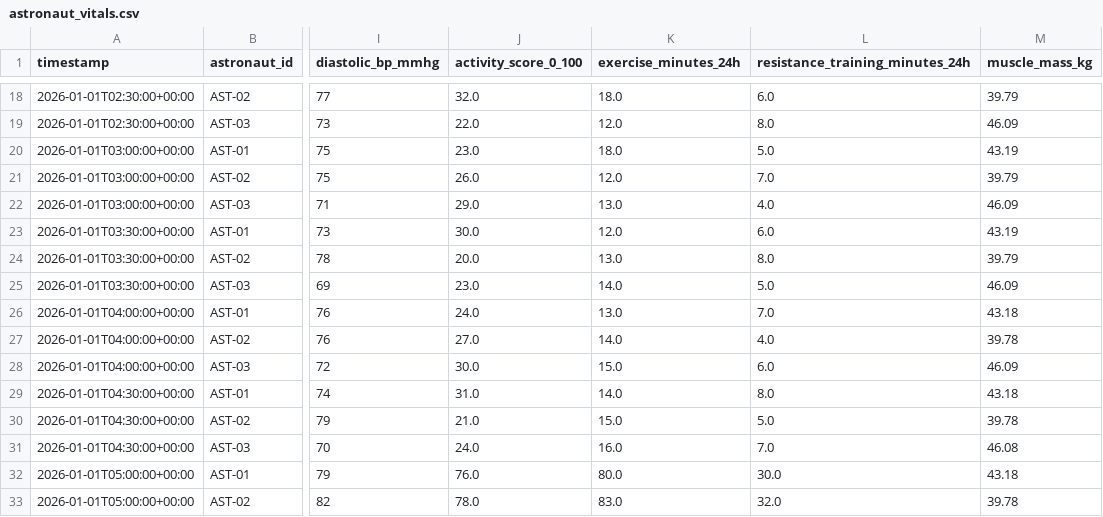
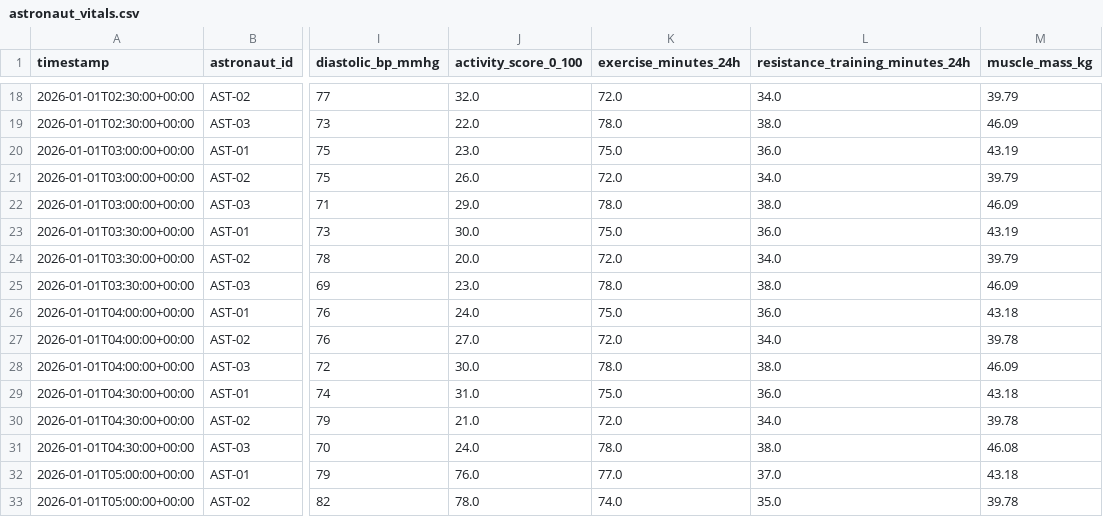
Before and after one commit to Gabriel-Rod12/nostos-health-monitor, a CSV file: data/astronaut_vitals.csv, drawn as a sheet; only a part is shown, gaps mark what is left out; the diff covers the shown part only; the diff names each change by its address in the sheet, - before the commit and + after, or states it on an @@ line.

```diff
--- a/data/astronaut_vitals.csv
+++ b/data/astronaut_vitals.csv
-K18 (exercise_minutes_24h): 18.0
+K18 (exercise_minutes_24h): 72.0
-L18 (resistance_training_minutes_24h): 6.0
+L18 (resistance_training_minutes_24h): 34.0
-K19 (exercise_minutes_24h): 12.0
+K19 (exercise_minutes_24h): 78.0
-L19 (resistance_training_minutes_24h): 8.0
+L19 (resistance_training_minutes_24h): 38.0
-K20 (exercise_minutes_24h): 18.0
+K20 (exercise_minutes_24h): 75.0
-L20 (resistance_training_minutes_24h): 5.0
+L20 (resistance_training_minutes_24h): 36.0
-K21 (exercise_minutes_24h): 12.0
+K21 (exercise_minutes_24h): 72.0
-L21 (resistance_training_minutes_24h): 7.0
+L21 (resistance_training_minutes_24h): 34.0
-K22 (exercise_minutes_24h): 13.0
+K22 (exercise_minutes_24h): 78.0
-L22 (resistance_training_minutes_24h): 4.0
+L22 (resistance_training_minutes_24h): 38.0
-K23 (exercise_minutes_24h): 12.0
+K23 (exercise_minutes_24h): 75.0
-L23 (resistance_training_minutes_24h): 6.0
+L23 (resistance_training_minutes_24h): 36.0
-K24 (exercise_minutes_24h): 13.0
+K24 (exercise_minutes_24h): 72.0
-L24 (resistance_training_minutes_24h): 8.0
+L24 (resistance_training_minutes_24h): 34.0
-K25 (exercise_minutes_24h): 14.0
+K25 (exercise_minutes_24h): 78.0
-L25 (resistance_training_minutes_24h): 5.0
+L25 (resistance_training_minutes_24h): 38.0
-K26 (exercise_minutes_24h): 13.0
+K26 (exercise_minutes_24h): 75.0
-L26 (resistance_training_minutes_24h): 7.0
+L26 (resistance_training_minutes_24h): 36.0
-K27 (exercise_minutes_24h): 14.0
+K27 (exercise_minutes_24h): 72.0
-L27 (resistance_training_minutes_24h): 4.0
+L27 (resistance_training_minutes_24h): 34.0
-K28 (exercise_minutes_24h): 15.0
+K28 (exercise_minutes_24h): 78.0
-L28 (resistance_training_minutes_24h): 6.0
+L28 (resistance_training_minutes_24h): 38.0
-K29 (exercise_minutes_24h): 14.0
+K29 (exercise_minutes_24h): 75.0
-L29 (resistance_training_minutes_24h): 8.0
+L29 (resistance_training_minutes_24h): 36.0
-K30 (exercise_minutes_24h): 15.0
+K30 (exercise_minutes_24h): 72.0
-L30 (resistance_training_minutes_24h): 5.0
+L30 (resistance_training_minutes_24h): 34.0
-K31 (exercise_minutes_24h): 16.0
+K31 (exercise_minutes_24h): 78.0
-L31 (resistance_training_minutes_24h): 7.0
+L31 (resistance_training_minutes_24h): 38.0
-K32 (exercise_minutes_24h): 80.0
+K32 (exercise_minutes_24h): 77.0
-L32 (resistance_training_minutes_24h): 30.0
+L32 (resistance_training_minutes_24h): 37.0
-K33 (exercise_minutes_24h): 83.0
+K33 (exercise_minutes_24h): 74.0
-L33 (resistance_training_minutes_24h): 32.0
+L33 (resistance_training_minutes_24h): 35.0
```
Also changed, not shown: 112 edited cells elsewhere in this file, 4 other files.
